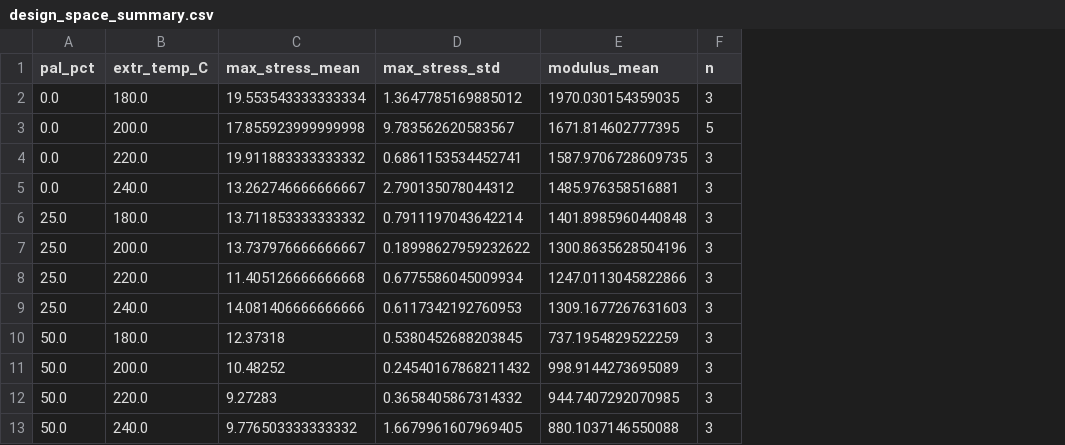
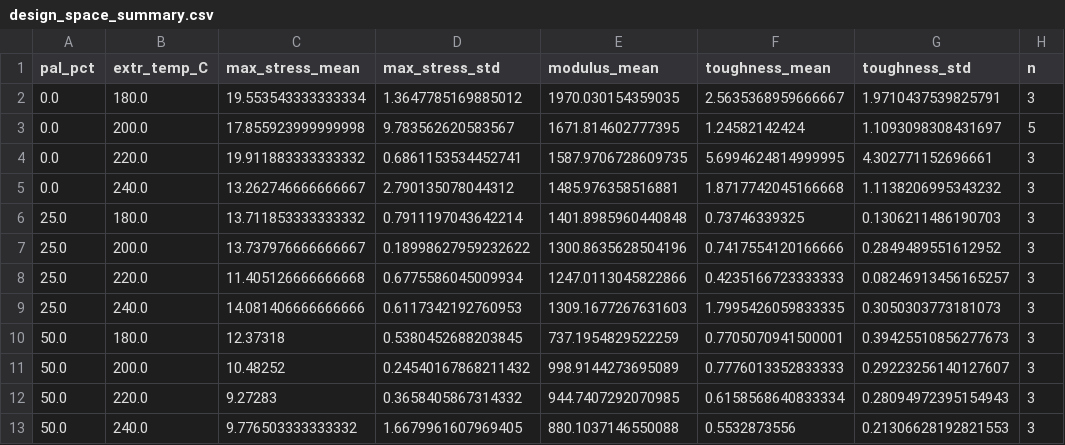
Before and after one commit to Chris1504-fdz/UIC_NU_Recycling, a CSV file: processed_data/tensile/design_space_summary.csv, drawn as a sheet; the diff names each change by its address in the sheet, - before the commit and + after, or states it on an @@ line.

```diff
--- a/processed_data/tensile/design_space_summary.csv
+++ b/processed_data/tensile/design_space_summary.csv
+column F (toughness_mean), rows 2-13: 2.5635368959666667 | 1.24582142424 | 5.6994624814999995 | 1.8717742045166668 | 0.73746339325 | 0.7417554120166666 | 0.4235166723333333 | 1.7995426059833335 | 0.7705070941500001 | 0.7776013352833333 | 0.6158568640833334 | 0.5532873556
+column G (toughness_std), rows 2-13: 1.9710437539825791 | 1.1093098308431697 | 4.302771152696661 | 1.1138206995343232 | 0.1306211486190703 | 0.2849489551612952 | 0.08246913456165257 | 0.3050303773181073 | 0.39425510856277673 | 0.29223256140127607 | 0.28094972395154943 | 0.21306628192821553
```
Also changed, not shown: processed_data/tensile/tensile_summary.csv, 11 other files.
